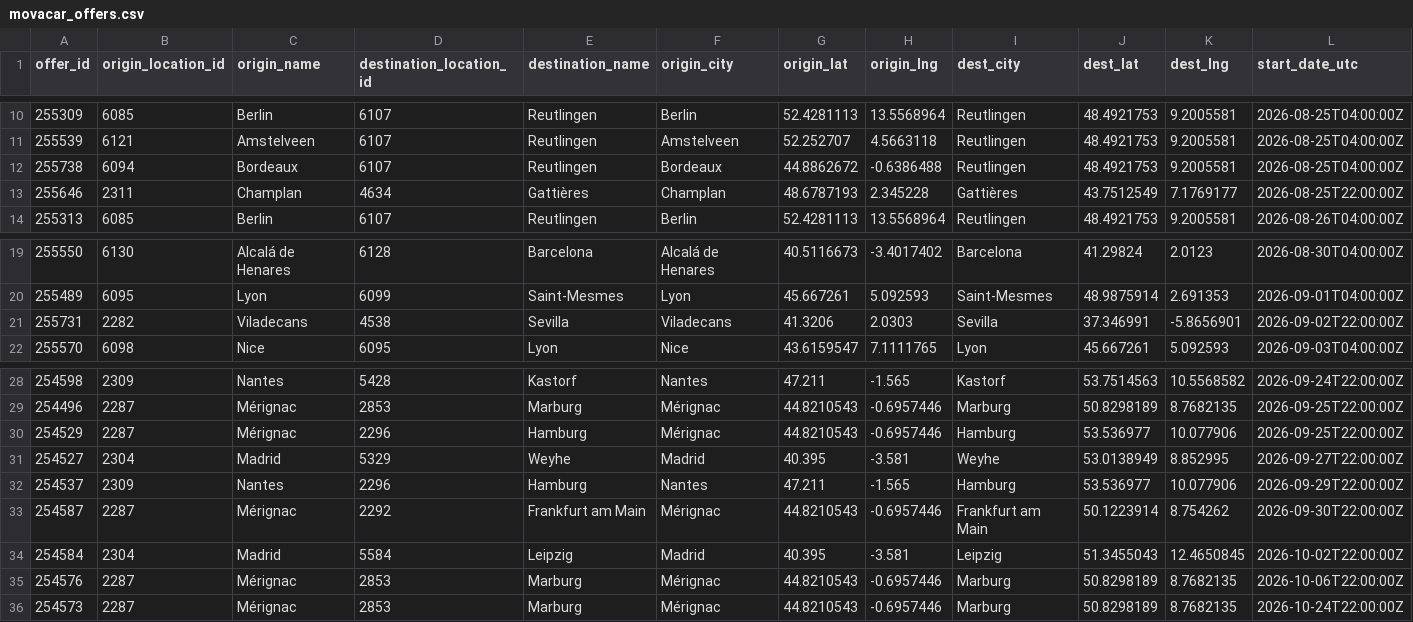
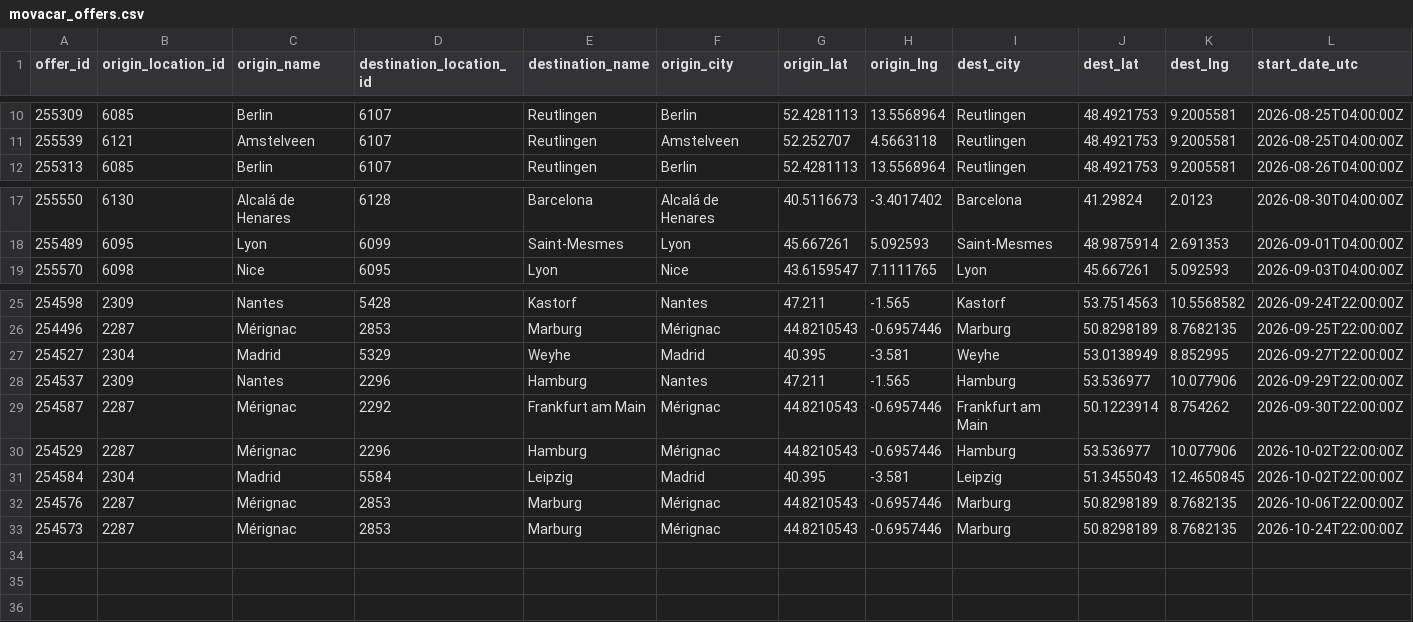
Before and after one commit to zbtwzwht8z-cloud/eurokaefer, a CSV file: data/movacar_offers.csv, drawn as a sheet; only a part is shown, gaps mark what is left out; removed rows and columns are numbered as before the commit, all else as after; rows hold the shown columns only; the diff names each change by its address in the sheet, - before the commit and + after, or states it on an @@ line.

```diff
--- a/data/movacar_offers.csv
+++ b/data/movacar_offers.csv
-row 12: 255738 | 6094 | Bordeaux | 6107 | Reutlingen | Bordeaux | 44.8862672 | -0.6386488 | Reutlingen | 48.4921753 | 9.2005581 | 2026-08-25T04:00:00Z
-row 13: 255646 | 2311 | Champlan | 4634 | Gattières | Champlan | 48.6787193 | 2.345228 | Gattières | 43.7512549 | 7.1769177 | 2026-08-25T22:00:00Z
-row 21: 255731 | 2282 | Viladecans | 4538 | Sevilla | Viladecans | 41.3206 | 2.0303 | Sevilla | 37.346991 | -5.8656901 | 2026-09-02T22:00:00Z
-row 30: 254529 | 2287 | Mérignac | 2296 | Hamburg | Mérignac | 44.8210543 | -0.6957446 | Hamburg | 53.536977 | 10.077906 | 2026-09-25T22:00:00Z
+row 30: 254529 | 2287 | Mérignac | 2296 | Hamburg | Mérignac | 44.8210543 | -0.6957446 | Hamburg | 53.536977 | 10.077906 | 2026-10-02T22:00:00Z
```
Also changed, not shown: 1 other file.
